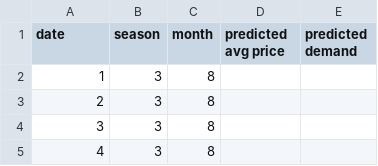
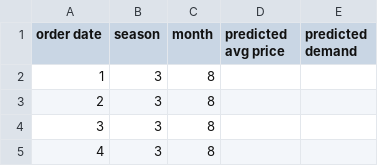
Before and after one commit to Chitkara-University-Pb/Binary-Brains, a CSV file: prediction.csv, drawn as a sheet; only a part is shown.

```diff
--- a/prediction.csv
+++ b/prediction.csv
@@ -1,2 +1,2 @@
-date,season,month,predicted avg price,predicted demand
+order date,season,month,predicted avg price,predicted demand
 1,3,8,,
```
